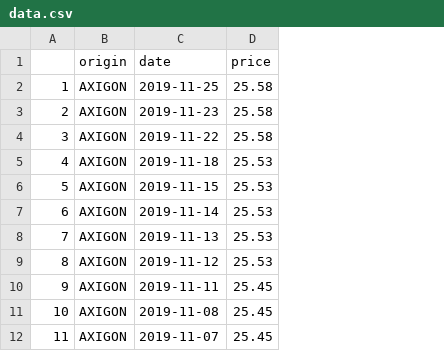
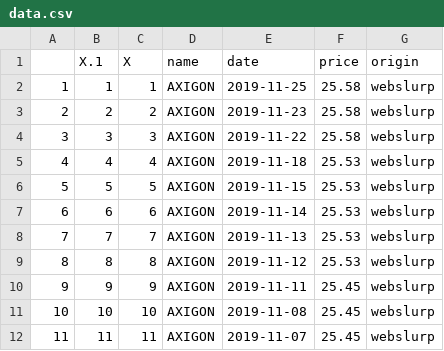
Before and after one commit to jakubfuchs/r-webslurp, a CSV file: data.csv, drawn as a sheet; addresses are those after the commit; the diff names each change by its address in the sheet, - before the commit and + after, or states it on an @@ line.

Commit message:
added price data origin, reworked functions

```diff
--- a/data.csv
+++ b/data.csv
+column B (X.1), rows 2-12: 1 | 2 | 3 | 4 | 5 | 6 | 7 | 8 | 9 | 10 | 11
+column C (X), rows 2-12: 1 | 2 | 3 | 4 | 5 | 6 | 7 | 8 | 9 | 10 | 11
+column G (origin), rows 2-12: all webslurp
-D1: origin
+D1: name
```
Also changed, not shown: 2 other files.
